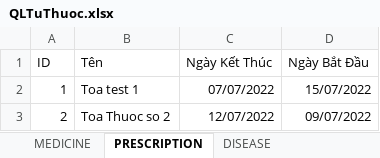
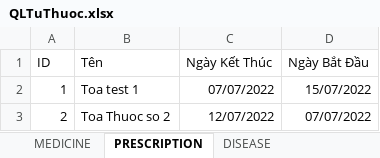
Before and after one commit to Phucbuaneee08/TuThuoc-SceneBuilder, an Excel workbook: MedicineManagement/save/QLTuThuoc.xlsx, sheet PRESCRIPTION, drawn as a sheet; values as stored, in another font and other column widths than the file's, no borders; the diff names each change by its address in the sheet, - before the commit and + after, or states it on an @@ line.

```diff
--- a/MedicineManagement/save/QLTuThuoc.xlsx (sheet PRESCRIPTION)
+++ b/MedicineManagement/save/QLTuThuoc.xlsx (sheet PRESCRIPTION)
-D3 (Ngày Bắt Đầu): 09/07/2022
+D3 (Ngày Bắt Đầu): 07/07/2022
```
Also changed, not shown: out/production/TuThuoc-SceneBuilder/MedicineManagement/save/QLTuThuoc.xlsx, 32 other files.
